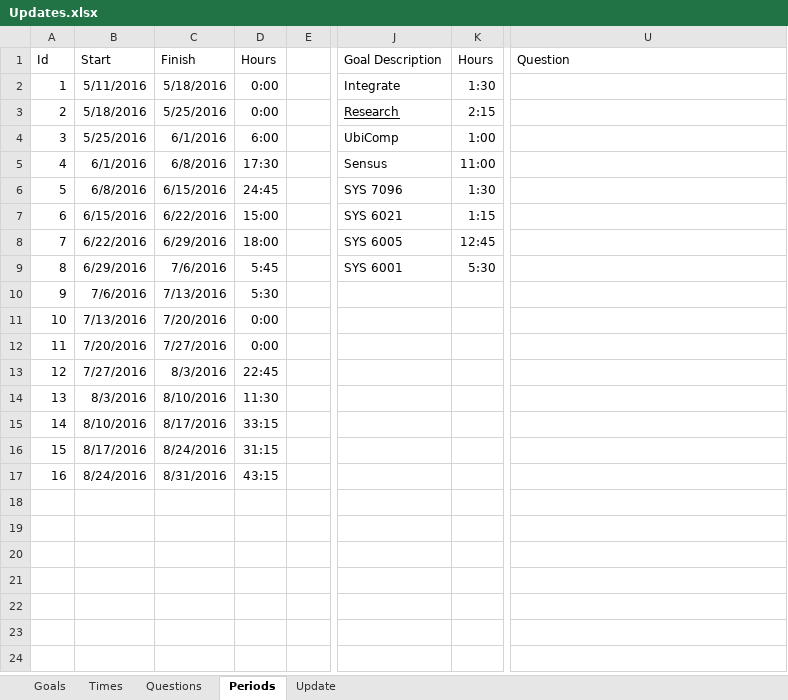
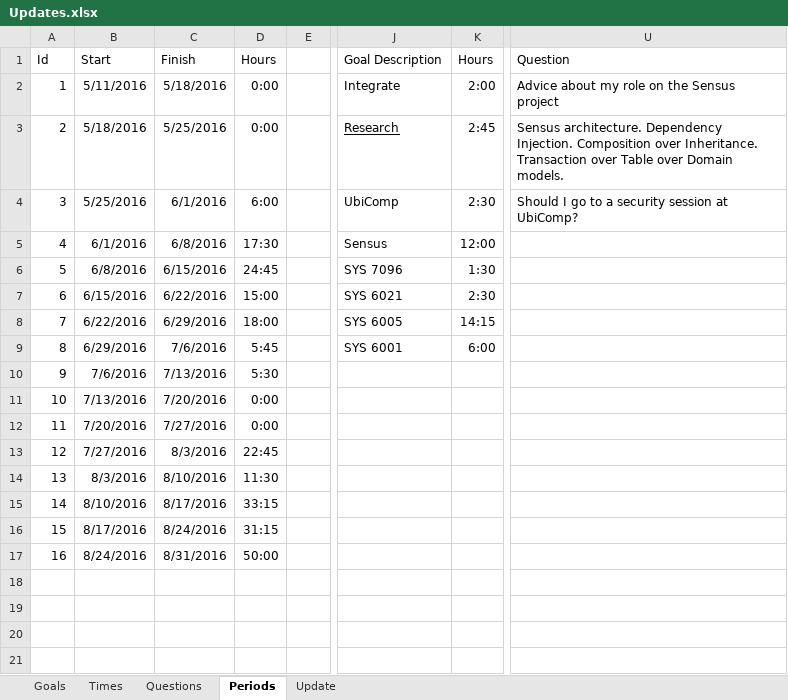
Before and after one commit to mrucker/uva-archive, an Excel workbook: updates/Updates.xlsx, sheet Periods, drawn as a sheet; only a part is shown, gaps mark what is left out; values as stored, in another font and other column widths than the file's, no borders; table styles not drawn; the diff names each change by its address in the sheet, - before the commit and + after, or states it on an @@ line.

```diff
--- a/updates/Updates.xlsx (sheet Periods)
+++ b/updates/Updates.xlsx (sheet Periods)
-K2: 1:30
+K2: 2:00
-U2: (empty)
+U2: Advice about my role on the Sensus project
-K3: 2:15
+K3: 2:45
-U3: (empty)
+U3: Sensus architecture. Dependency Injection. Composition over Inheritance. Transaction over Table over Domain models.
-K4: 1:00
+K4: 2:30
-U4: (empty)
+U4: Should I go to a security session at UbiComp?
-K5: 11:00
+K5: 12:00
-K7: 1:15
+K7: 2:30
-K8: 12:45
+K8: 14:15
-K9: 5:30
+K9: 6:00
-D17: 43:15
+D17: 50:00
```
Also changed, not shown: sheet Times, sheet Update, sheet Questions, conferences/UbiComp 2016/UbiComp 2016.xlsx, 2 other files.
